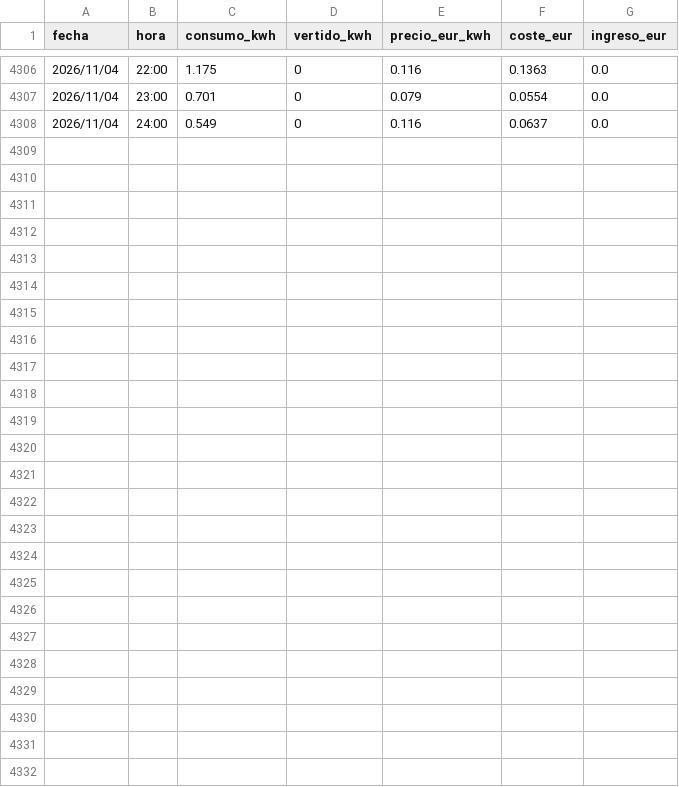
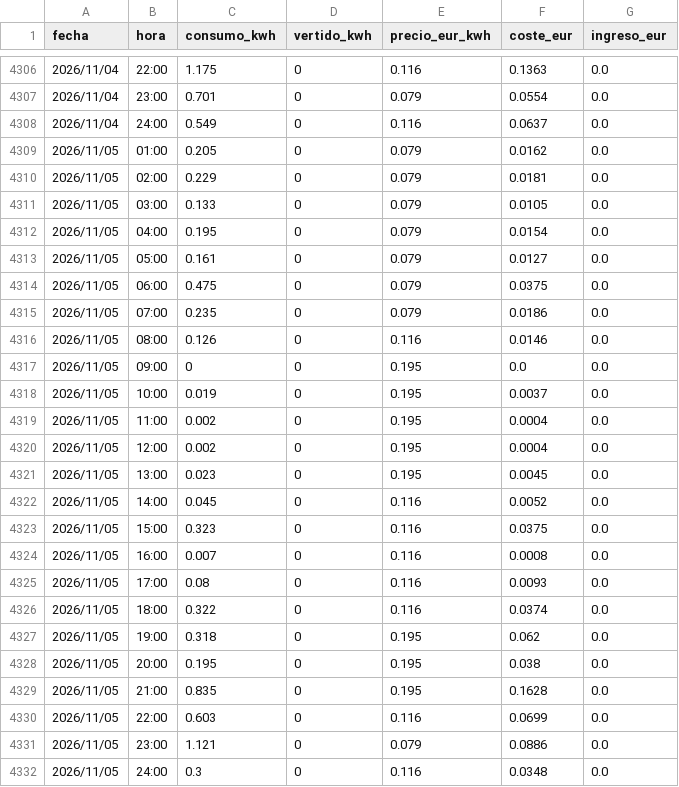
Before and after one commit to Sespinps68/dashboard-energia, a CSV file: data/historico.csv, drawn as a sheet; only a part is shown, gaps mark what is left out; the diff names each change by its address in the sheet, - before the commit and + after, or states it on an @@ line.

```diff
--- a/data/historico.csv
+++ b/data/historico.csv
+row 4309: 2026/11/05 | 01:00 | 0.205 | 0 | 0.079 | 0.0162 | 0.0
+row 4310: 2026/11/05 | 02:00 | 0.229 | 0 | 0.079 | 0.0181 | 0.0
+row 4311: 2026/11/05 | 03:00 | 0.133 | 0 | 0.079 | 0.0105 | 0.0
+row 4312: 2026/11/05 | 04:00 | 0.195 | 0 | 0.079 | 0.0154 | 0.0
+row 4313: 2026/11/05 | 05:00 | 0.161 | 0 | 0.079 | 0.0127 | 0.0
+row 4314: 2026/11/05 | 06:00 | 0.475 | 0 | 0.079 | 0.0375 | 0.0
+row 4315: 2026/11/05 | 07:00 | 0.235 | 0 | 0.079 | 0.0186 | 0.0
+row 4316: 2026/11/05 | 08:00 | 0.126 | 0 | 0.116 | 0.0146 | 0.0
+row 4317: 2026/11/05 | 09:00 | 0 | 0 | 0.195 | 0.0 | 0.0
+row 4318: 2026/11/05 | 10:00 | 0.019 | 0 | 0.195 | 0.0037 | 0.0
+row 4319: 2026/11/05 | 11:00 | 0.002 | 0 | 0.195 | 0.0004 | 0.0
+row 4320: 2026/11/05 | 12:00 | 0.002 | 0 | 0.195 | 0.0004 | 0.0
+row 4321: 2026/11/05 | 13:00 | 0.023 | 0 | 0.195 | 0.0045 | 0.0
+row 4322: 2026/11/05 | 14:00 | 0.045 | 0 | 0.116 | 0.0052 | 0.0
+row 4323: 2026/11/05 | 15:00 | 0.323 | 0 | 0.116 | 0.0375 | 0.0
+row 4324: 2026/11/05 | 16:00 | 0.007 | 0 | 0.116 | 0.0008 | 0.0
+row 4325: 2026/11/05 | 17:00 | 0.08 | 0 | 0.116 | 0.0093 | 0.0
+row 4326: 2026/11/05 | 18:00 | 0.322 | 0 | 0.116 | 0.0374 | 0.0
+row 4327: 2026/11/05 | 19:00 | 0.318 | 0 | 0.195 | 0.062 | 0.0
+row 4328: 2026/11/05 | 20:00 | 0.195 | 0 | 0.195 | 0.038 | 0.0
+row 4329: 2026/11/05 | 21:00 | 0.835 | 0 | 0.195 | 0.1628 | 0.0
+row 4330: 2026/11/05 | 22:00 | 0.603 | 0 | 0.116 | 0.0699 | 0.0
+row 4331: 2026/11/05 | 23:00 | 1.121 | 0 | 0.079 | 0.0886 | 0.0
+row 4332: 2026/11/05 | 24:00 | 0.3 | 0 | 0.116 | 0.0348 | 0.0
```
Also changed, not shown: 1 other file.
